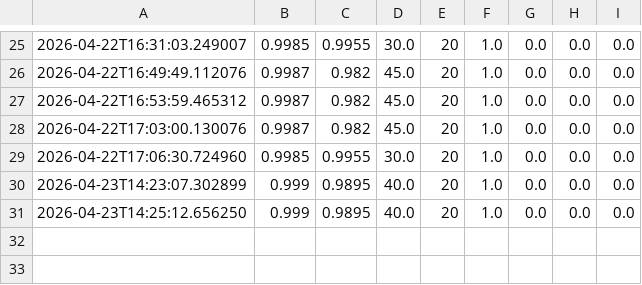
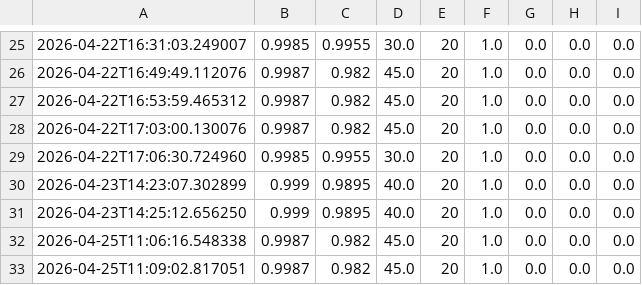
Before and after one commit to Navyakumar98/MTech_AI, a CSV file: backend/data/metrics.csv, drawn as a sheet; only a part is shown, gaps mark what is left out; the diff names each change by its address in the sheet, - before the commit and + after, or states it on an @@ line.

```diff
--- a/backend/data/metrics.csv
+++ b/backend/data/metrics.csv
+row 32: 2026-04-25T11:06:16.548338 | 0.9987 | 0.982 | 45.0 | 20 | 1.0 | 0.0 | 0.0 | 0.0
+row 33: 2026-04-25T11:09:02.817051 | 0.9987 | 0.982 | 45.0 | 20 | 1.0 | 0.0 | 0.0 | 0.0
```
Also changed, not shown: backend/data/ratings.csv.
